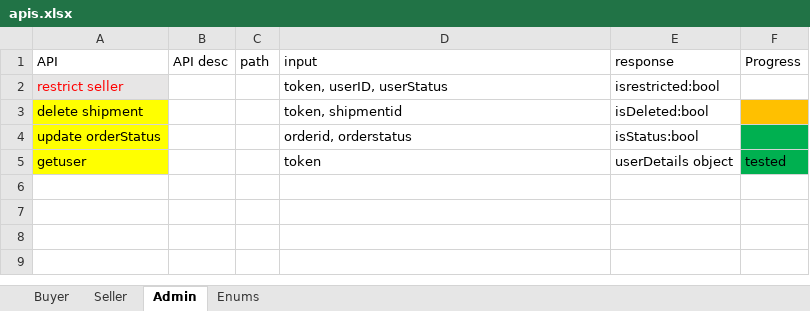
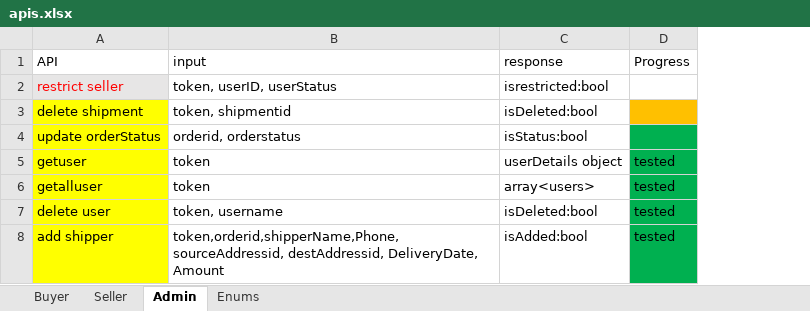
Before and after one commit to usman3656/Thrift_Store, an Excel workbook: apis.xlsx, sheet Admin, drawn as a sheet; values as stored, in another font and other column widths than the file's, no borders; removed rows and columns are numbered as before the commit, all else as after; the diff names each change by its address in the sheet, - before the commit and + after, or states it on an @@ line.

Commit message:
update user altered and get profile made

```diff
--- a/apis.xlsx (sheet Admin)
+++ b/apis.xlsx (sheet Admin)
-column B (API desc), empty
-column C (path), empty
+row 6: getalluser | token | array<users> | tested
+row 7: delete user | token, username | isDeleted:bool | tested
+row 8: add shipper | token,orderid,shipperName,Phone, sourceAddressid, destAddressid, DeliveryDate, Amount | isAdded:bool | tested
```
Also changed, not shown: sheet Seller, sheet Buyer, 3 other files.
